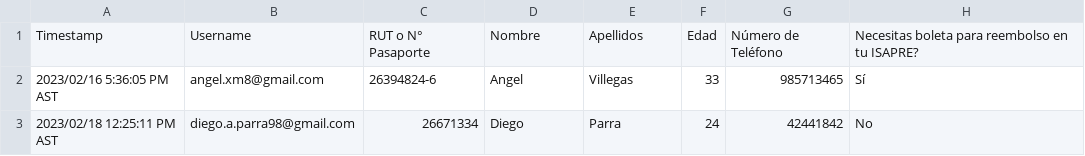
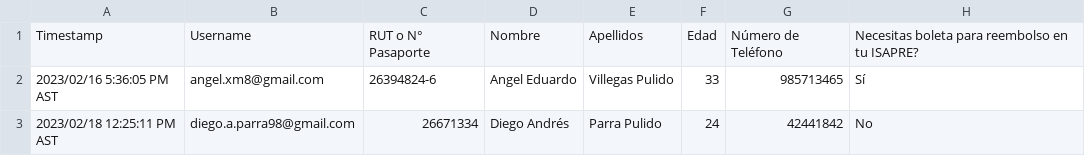
Before and after one commit to Grimcall/Medical_Reports_QT, a CSV file: Antecedentes Adulto.csv, drawn as a sheet; only a part is shown; the diff names each change by its address in the sheet, - before the commit and + after, or states it on an @@ line.

Commit message:
Updated gitignore. App now has working recipe writing. Generated dummy data.

```diff
--- a/Antecedentes Adulto.csv
+++ b/Antecedentes Adulto.csv
-D2: Angel
+D2: Angel Eduardo
-E2: Villegas
+E2: Villegas Pulido
-D3: Diego
+D3: Diego Andrés
-E3: Parra
+E3: Parra Pulido
```
Also changed, not shown: 4 other files.
